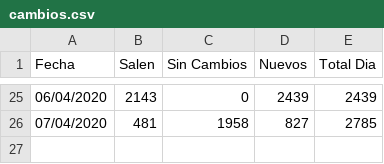
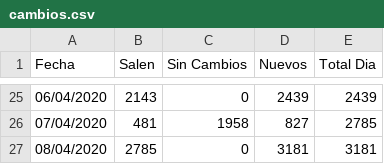
Before and after one commit to covidctdmx/covid_ctd_mx, a CSV file: condensados/cambios.csv, drawn as a sheet; only a part is shown, gaps mark what is left out.

```diff
--- a/condensados/cambios.csv
+++ b/condensados/cambios.csv
@@ -26 +26,2 @@ Fecha,Salen,Sin Cambios,Nuevos,Total Dia
 07/04/2020,481,1958,827,2785
+08/04/2020,2785,0,3181,3181
```
Also changed, not shown: 14 other files.
